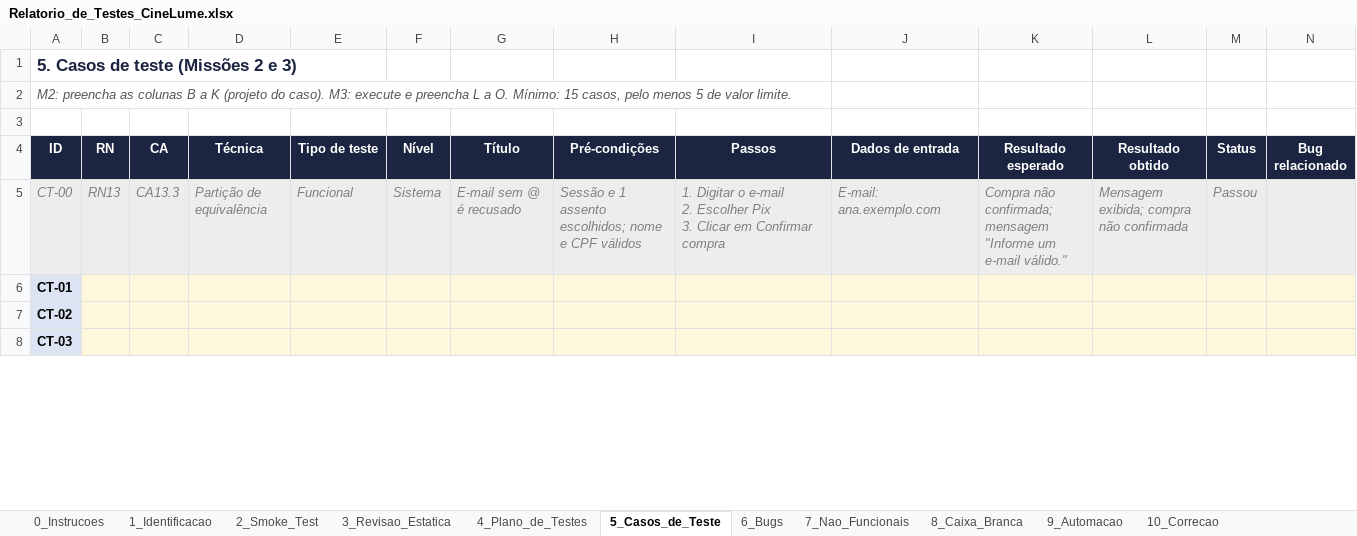
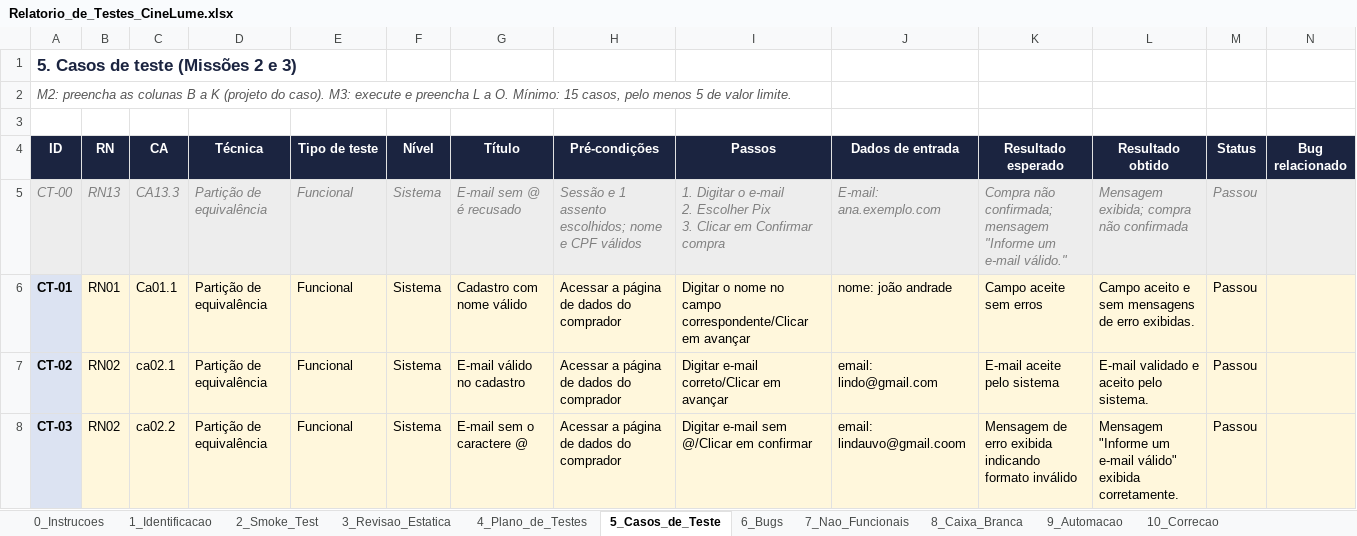
Before and after one commit to tarsoroberto100-blip/cinelume-qa-tarso-roberto, an Excel workbook: relatorio/Relatorio_de_Testes_CineLume.xlsx, sheet 5_Casos_de_Teste, drawn as a sheet; only a part is shown; values as stored, in another font and other column widths than the file's, no borders; the diff covers the shown part only; the diff names each change by its address in the sheet, - before the commit and + after, or states it on an @@ line.

Commit message:
caso de teste

```diff
--- a/relatorio/Relatorio_de_Testes_CineLume.xlsx (sheet 5_Casos_de_Teste)
+++ b/relatorio/Relatorio_de_Testes_CineLume.xlsx (sheet 5_Casos_de_Teste)
-B6 (RN): (empty)
+B6 (RN): RN01
-C6 (CA): (empty)
+C6 (CA): Ca01.1
-D6:D8 (Técnica): (empty)
+D6:D8 (Técnica): Partição de equivalência
-E6:E8 (Tipo de teste): (empty)
+E6:E8 (Tipo de teste): Funcional
-F6:F8 (Nível): (empty)
+F6:F8 (Nível): Sistema
-G6 (Título): (empty)
+G6 (Título): Cadastro com nome válido
-H6:H8 (Pré-condições): (empty)
+H6:H8 (Pré-condições): Acessar a página de dados do comprador
-I6 (Passos): (empty)
+I6 (Passos): Digitar o nome no campo correspondente/Clicar em avançar
-J6 (Dados de entrada): (empty)
+J6 (Dados de entrada): nome: joão andrade
-K6 (Resultado esperado): (empty)
+K6 (Resultado esperado): Campo aceite sem erros
-L6 (Resultado obtido): (empty)
+L6 (Resultado obtido): Campo aceito e sem mensagens de erro exibidas.
-M6:M8 (Status): (empty)
+M6:M8 (Status): Passou
-B7:B8 (RN): (empty)
+B7:B8 (RN): RN02
-C7 (CA): (empty)
+C7 (CA): ca02.1
-G7 (Título): (empty)
+G7 (Título): E-mail válido no cadastro
-I7 (Passos): (empty)
+I7 (Passos): Digitar e-mail correto/Clicar em avançar
-J7 (Dados de entrada): (empty)
+J7 (Dados de entrada): email: lindo@gmail.com
-K7 (Resultado esperado): (empty)
+K7 (Resultado esperado): E-mail aceite pelo sistema
-L7 (Resultado obtido): (empty)
+L7 (Resultado obtido): E-mail validado e aceito pelo sistema.
-C8 (CA): (empty)
+C8 (CA): ca02.2
-G8 (Título): (empty)
+G8 (Título): E-mail sem o caractere @
-I8 (Passos): (empty)
+I8 (Passos): Digitar e-mail sem @/Clicar em confirmar
-J8 (Dados de entrada): (empty)
+J8 (Dados de entrada): email: lindauvo@gmail.coom
-K8 (Resultado esperado): (empty)
+K8 (Resultado esperado): Mensagem de erro exibida indicando formato inválido
-L8 (Resultado obtido): (empty)
+L8 (Resultado obtido): Mensagem "Informe um e-mail válido" exibida corretamente.
```
Also changed, not shown: 144 edited cells elsewhere in this sheet, sheet 11_Relatorio_Final.
